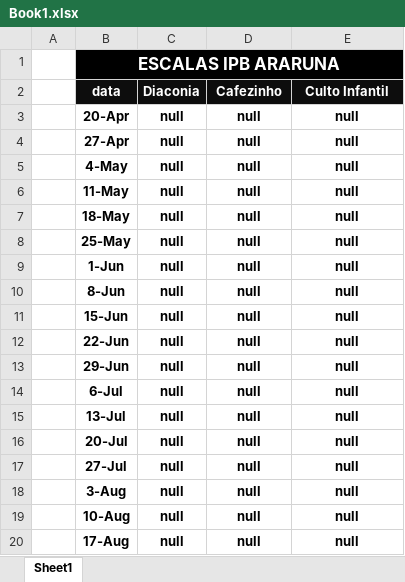
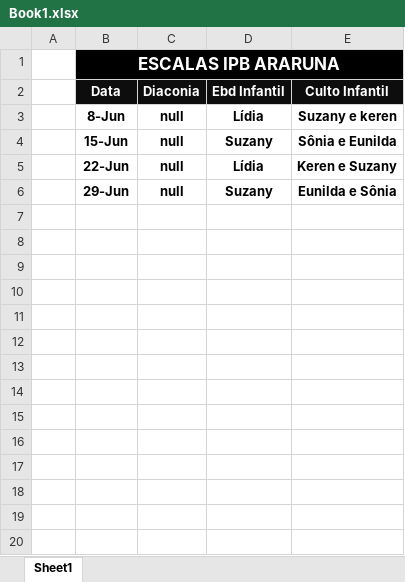
Before and after one commit to joseleblanc/ipbararuna, an Excel workbook: Book1.xlsx, sheet Sheet1, drawn as a sheet; only a part is shown; values as stored, in another font and other column widths than the file's, no borders; removed rows and columns are numbered as before the commit, all else as after; the diff covers the shown part only; the diff names each change by its address in the sheet, - before the commit and + after, or states it on an @@ line.

Commit message:
Add files via upload

```diff
--- a/Book1.xlsx (sheet Sheet1)
+++ b/Book1.xlsx (sheet Sheet1)
-B2: data
+B2: Data
-D2: Cafezinho
+D2: Ebd Infantil
-row 3:  | 20-Apr | null | null | null
-row 4:  | 27-Apr | null | null | null
-row 5:  | 4-May | null | null | null
-row 6:  | 11-May | null | null | null
-row 7:  | 18-May | null | null | null
-row 8:  | 25-May | null | null | null
-row 9:  | 1-Jun | null | null | null
-D3 (Ebd Infantil): null
+D3 (Ebd Infantil): Lídia
-E3 (Culto Infantil): null
+E3 (Culto Infantil): Suzany e keren
-D4 (Ebd Infantil): null
+D4 (Ebd Infantil): Suzany
-E4 (Culto Infantil): null
+E4 (Culto Infantil): Sônia e Eunilda
-D5 (Ebd Infantil): null
+D5 (Ebd Infantil): Lídia
-E5 (Culto Infantil): null
+E5 (Culto Infantil): Keren e Suzany
-D6 (Ebd Infantil): null
+D6 (Ebd Infantil): Suzany
-E6 (Culto Infantil): null
+E6 (Culto Infantil): Eunilda e Sônia
-row 14:  | 6-Jul | null | null | null
-row 15:  | 13-Jul | null | null | null
-row 16:  | 20-Jul | null | null | null
-row 17:  | 27-Jul | null | null | null
-row 18:  | 3-Aug | null | null | null
-row 19:  | 10-Aug | null | null | null
-row 20:  | 17-Aug | null | null | null
```
Also changed, not shown: 19 removed rows elsewhere in this sheet.
